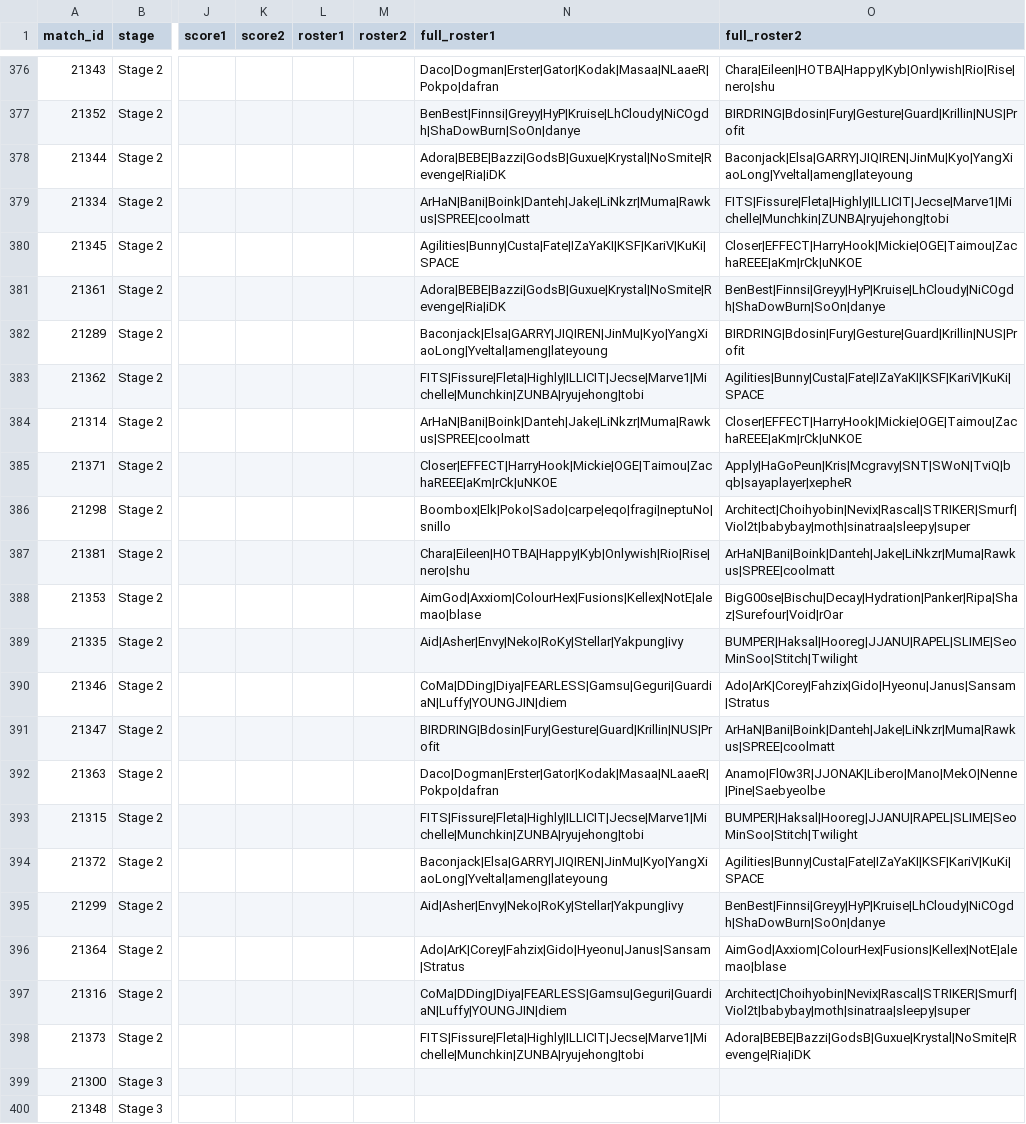
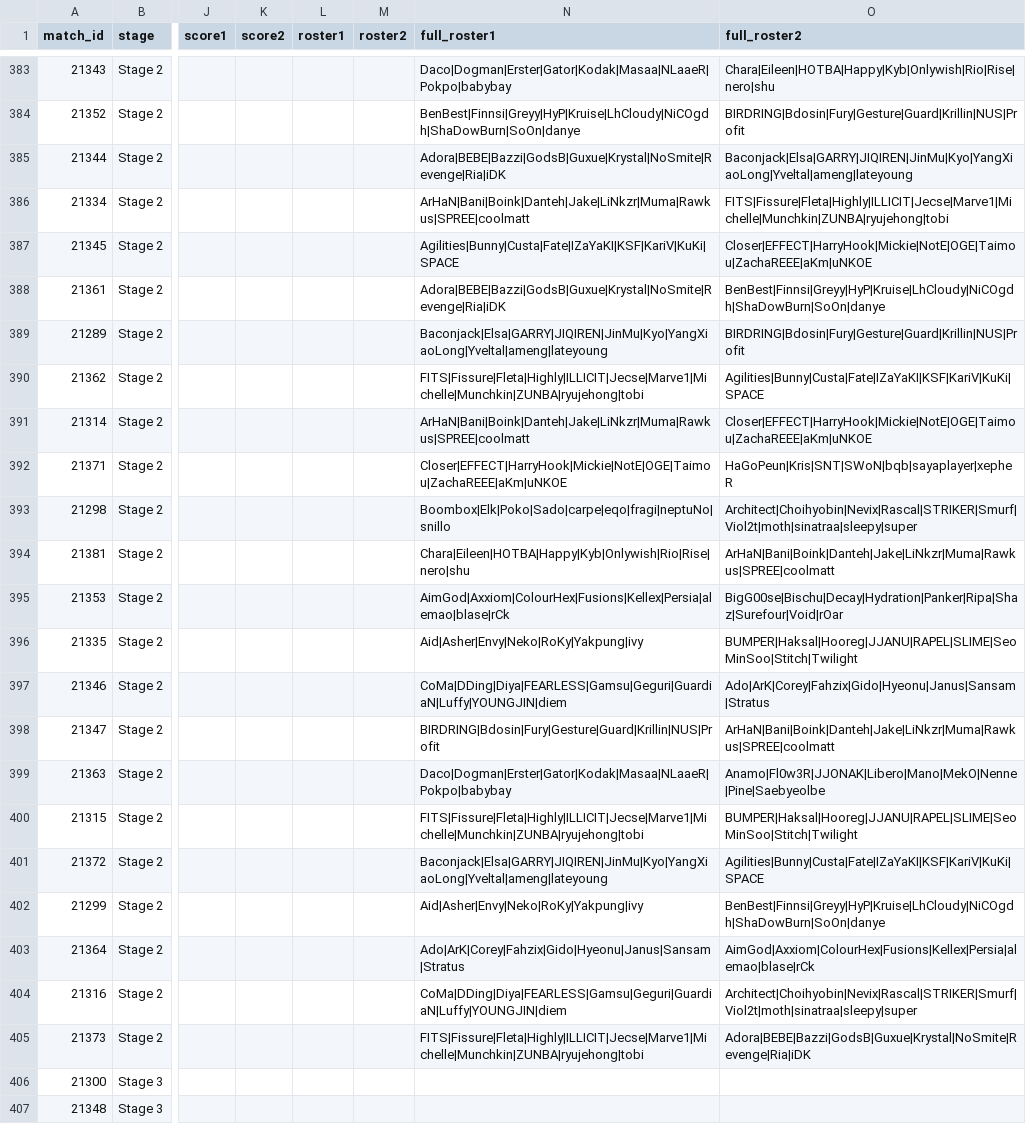
Before and after one commit to ClumsyLee/owl-sr, a CSV file: games.csv, drawn as a sheet; only a part is shown, gaps mark what is left out; addresses are those after the commit; the diff covers the shown part only; the diff names each change by its address in the sheet, - before the commit and + after, or states it on an @@ line.

```diff
--- a/games.csv
+++ b/games.csv
-N383 (full_roster1): Daco|Dogman|Erster|Gator|Kodak|Masaa|NLaaeR|Pokpo|dafran
+N383 (full_roster1): Daco|Dogman|Erster|Gator|Kodak|Masaa|NLaaeR|Pokpo|babybay
-O387 (full_roster2): Closer|EFFECT|HarryHook|Mickie|OGE|Taimou|ZachaREEE|aKm|rCk|uNKOE
+O387 (full_roster2): Closer|EFFECT|HarryHook|Mickie|NotE|OGE|Taimou|ZachaREEE|aKm|uNKOE
-O391 (full_roster2): Closer|EFFECT|HarryHook|Mickie|OGE|Taimou|ZachaREEE|aKm|rCk|uNKOE
+O391 (full_roster2): Closer|EFFECT|HarryHook|Mickie|NotE|OGE|Taimou|ZachaREEE|aKm|uNKOE
-N392 (full_roster1): Closer|EFFECT|HarryHook|Mickie|OGE|Taimou|ZachaREEE|aKm|rCk|uNKOE
+N392 (full_roster1): Closer|EFFECT|HarryHook|Mickie|NotE|OGE|Taimou|ZachaREEE|aKm|uNKOE
-O392 (full_roster2): Apply|HaGoPeun|Kris|Mcgravy|SNT|SWoN|TviQ|bqb|sayaplayer|xepheR
+O392 (full_roster2): HaGoPeun|Kris|SNT|SWoN|bqb|sayaplayer|xepheR
-O393 (full_roster2): Architect|Choihyobin|Nevix|Rascal|STRIKER|Smurf|Viol2t|babybay|moth|sinatraa|sleepy|super
+O393 (full_roster2): Architect|Choihyobin|Nevix|Rascal|STRIKER|Smurf|Viol2t|moth|sinatraa|sleepy|super
-N395 (full_roster1): AimGod|Axxiom|ColourHex|Fusions|Kellex|NotE|alemao|blase
+N395 (full_roster1): AimGod|Axxiom|ColourHex|Fusions|Kellex|Persia|alemao|blase|rCk
-N396 (full_roster1): Aid|Asher|Envy|Neko|RoKy|Stellar|Yakpung|ivy
+N396 (full_roster1): Aid|Asher|Envy|Neko|RoKy|Yakpung|ivy
-N399 (full_roster1): Daco|Dogman|Erster|Gator|Kodak|Masaa|NLaaeR|Pokpo|dafran
+N399 (full_roster1): Daco|Dogman|Erster|Gator|Kodak|Masaa|NLaaeR|Pokpo|babybay
-N402 (full_roster1): Aid|Asher|Envy|Neko|RoKy|Stellar|Yakpung|ivy
+N402 (full_roster1): Aid|Asher|Envy|Neko|RoKy|Yakpung|ivy
-O403 (full_roster2): AimGod|Axxiom|ColourHex|Fusions|Kellex|NotE|alemao|blase
+O403 (full_roster2): AimGod|Axxiom|ColourHex|Fusions|Kellex|Persia|alemao|blase|rCk
-O404 (full_roster2): Architect|Choihyobin|Nevix|Rascal|STRIKER|Smurf|Viol2t|babybay|moth|sinatraa|sleepy|super
+O404 (full_roster2): Architect|Choihyobin|Nevix|Rascal|STRIKER|Smurf|Viol2t|moth|sinatraa|sleepy|super
```
Also changed, not shown: 7 added rows and 43 edited cells elsewhere in this file, ratings.csv, 23 other files.
